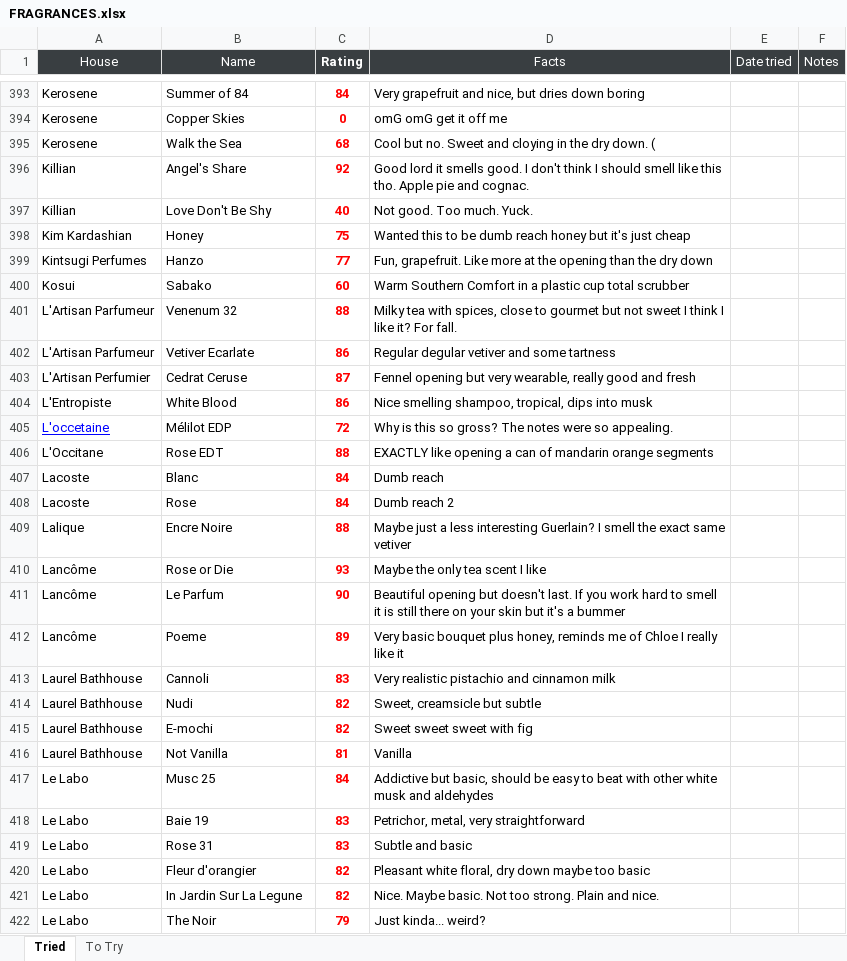
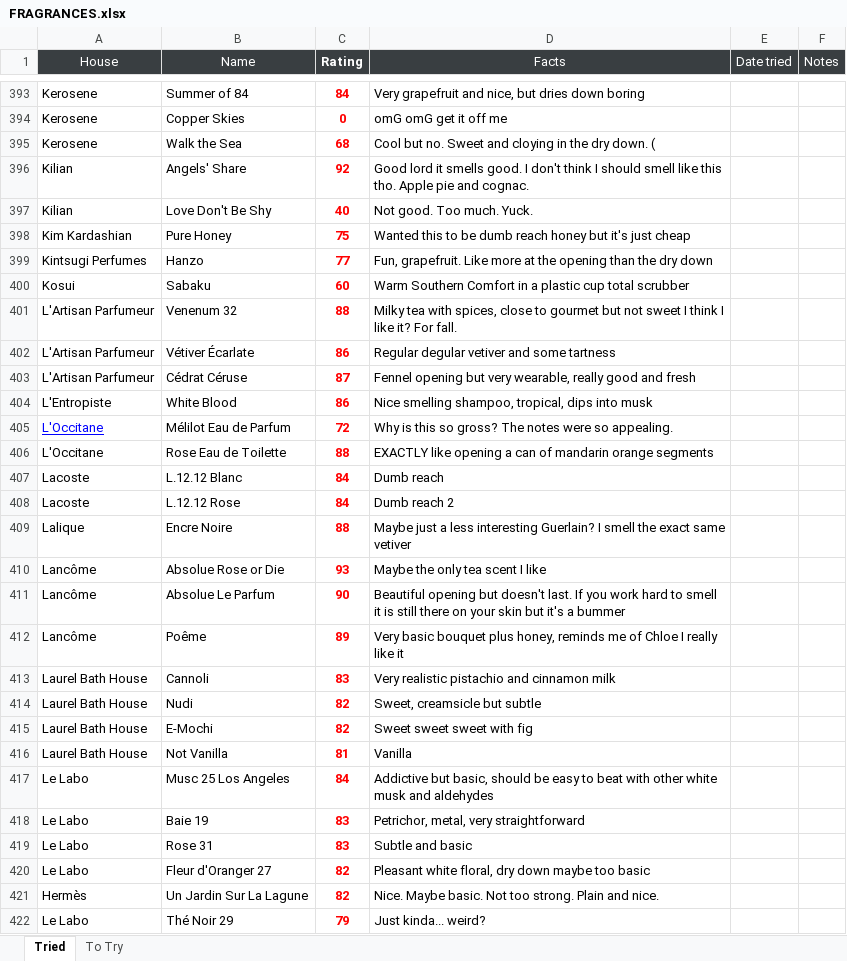
Before and after one commit to kreher124/Perfume, an Excel workbook: data/FRAGRANCES.xlsx, sheet Tried, drawn as a sheet; only a part is shown, gaps mark what is left out; values as stored, in another font and other column widths than the file's, no borders; charts and pictures not drawn; the diff covers the shown part only; the diff names each change by its address in the sheet, - before the commit and + after, or states it on an @@ line.

```diff
--- a/data/FRAGRANCES.xlsx (sheet Tried)
+++ b/data/FRAGRANCES.xlsx (sheet Tried)
-A396:A397 (House): Killian
+A396:A397 (House): Kilian
-B396 (Name): Angel's Share
+B396 (Name): Angels' Share
-B398 (Name): Honey
+B398 (Name): Pure Honey
-B400 (Name): Sabako
+B400 (Name): Sabaku
-B402 (Name): Vetiver Ecarlate
+B402 (Name): Vétiver Écarlate
-A403 (House): L'Artisan Perfumier
+A403 (House): L'Artisan Parfumeur
-B403 (Name): Cedrat Ceruse
+B403 (Name): Cédrat Céruse
-A405 (House): L'occetaine
+A405 (House): L'Occitane
-B405 (Name): Mélilot EDP
+B405 (Name): Mélilot Eau de Parfum
-B406 (Name): Rose EDT
+B406 (Name): Rose Eau de Toilette
-B407 (Name): Blanc
+B407 (Name): L.12.12 Blanc
-B408 (Name): Rose
+B408 (Name): L.12.12 Rose
-B410 (Name): Rose or Die
+B410 (Name): Absolue Rose or Die
-B411 (Name): Le Parfum
+B411 (Name): Absolue Le Parfum
-B412 (Name): Poeme
+B412 (Name): Poême
-A413:A416 (House): Laurel Bathhouse
+A413:A416 (House): Laurel Bath House
-B415 (Name): E-mochi
+B415 (Name): E-Mochi
-B417 (Name): Musc 25
+B417 (Name): Musc 25 Los Angeles
-B420 (Name): Fleur d'orangier
+B420 (Name): Fleur d'Oranger 27
-A421 (House): Le Labo
+A421 (House): Hermès
-B421 (Name): In Jardin Sur La Legune
+B421 (Name): Un Jardin Sur La Lagune
-B422 (Name): The Noir
+B422 (Name): Thé Noir 29
```
Also changed, not shown: 3 added rows, 3 removed rows and 456 edited cells elsewhere in this sheet, sheet To Try.
